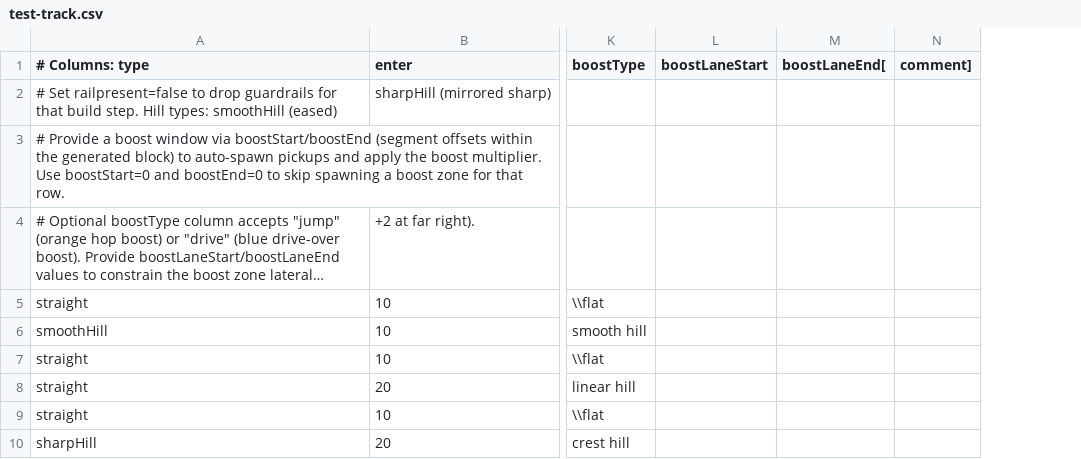
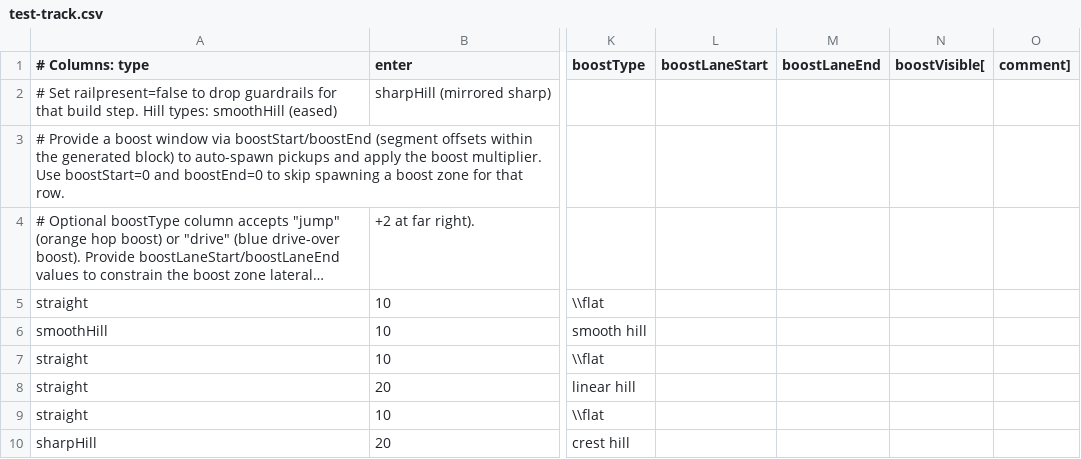
Before and after one commit to TM270c/outrun, a CSV file: tracks/test-track.csv, drawn as a sheet; only a part is shown, gaps mark what is left out; long unchanged cells end in …; removed rows and columns are numbered as before the commit, all else as after; the diff names each change by its address in the sheet, - before the commit and + after, or states it on an @@ line.

Commit message:
Render boost zones and add visibility flag

```diff
--- a/tracks/test-track.csv
+++ b/tracks/test-track.csv
-column M (boostLaneEnd[), empty
+column M (boostLaneEnd), empty
+column N (boostVisible[), empty
```
Also changed, not shown: 1 other file.
